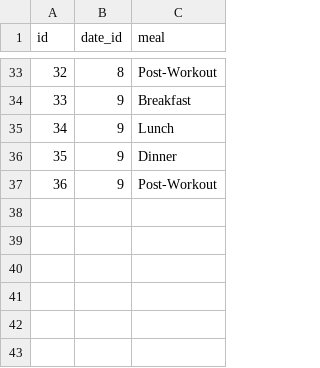
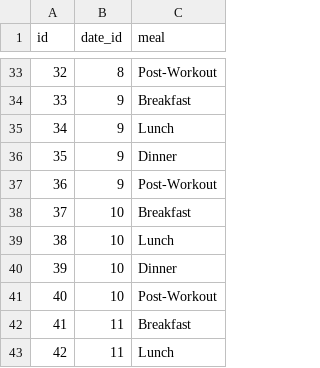
Before and after one commit to Artuk009/NewDIetAndExercise, a CSV file: Diet_Stuff/datasets/meals.csv, drawn as a sheet; only a part is shown, gaps mark what is left out; the diff names each change by its address in the sheet, - before the commit and + after, or states it on an @@ line.

```diff
--- a/Diet_Stuff/datasets/meals.csv
+++ b/Diet_Stuff/datasets/meals.csv
+row 38: 37 | 10 | Breakfast
+row 39: 38 | 10 | Lunch
+row 40: 39 | 10 | Dinner
+row 41: 40 | 10 | Post-Workout
+row 42: 41 | 11 | Breakfast
+row 43: 42 | 11 | Lunch
```
Also changed, not shown: Diet_Stuff/datasets/foods.csv, 3 other files.
